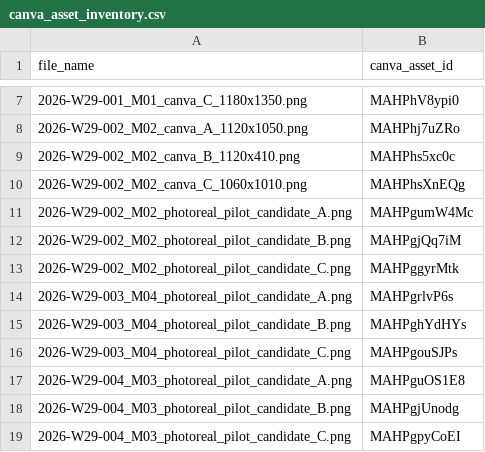
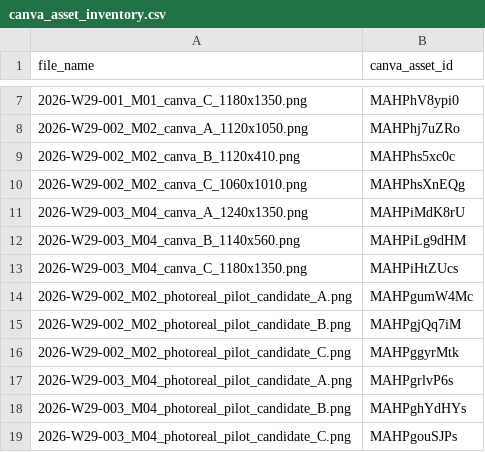
Before and after one commit to fcsh1526/codex-fittingrooom, a CSV file: 10_automation/runs/2026-W29/canva_asset_inventory.csv, drawn as a sheet; only a part is shown, gaps mark what is left out; the shorter side is filled out with more unchanged rows; the diff names each change by its address in the sheet, - before the commit and + after, or states it on an @@ line.

```diff
--- a/10_automation/runs/2026-W29/canva_asset_inventory.csv
+++ b/10_automation/runs/2026-W29/canva_asset_inventory.csv
+row 11: 2026-W29-003_M04_canva_A_1240x1350.png | MAHPiMdK8rU
+row 12: 2026-W29-003_M04_canva_B_1140x560.png | MAHPiLg9dHM
+row 13: 2026-W29-003_M04_canva_C_1180x1350.png | MAHPiHtZUcs
```
Also changed, not shown: 10_automation/PUBLISH_QUEUE.csv, 10_automation/runs/2026-W29/canva_asset_slots.csv, 16 other files.
